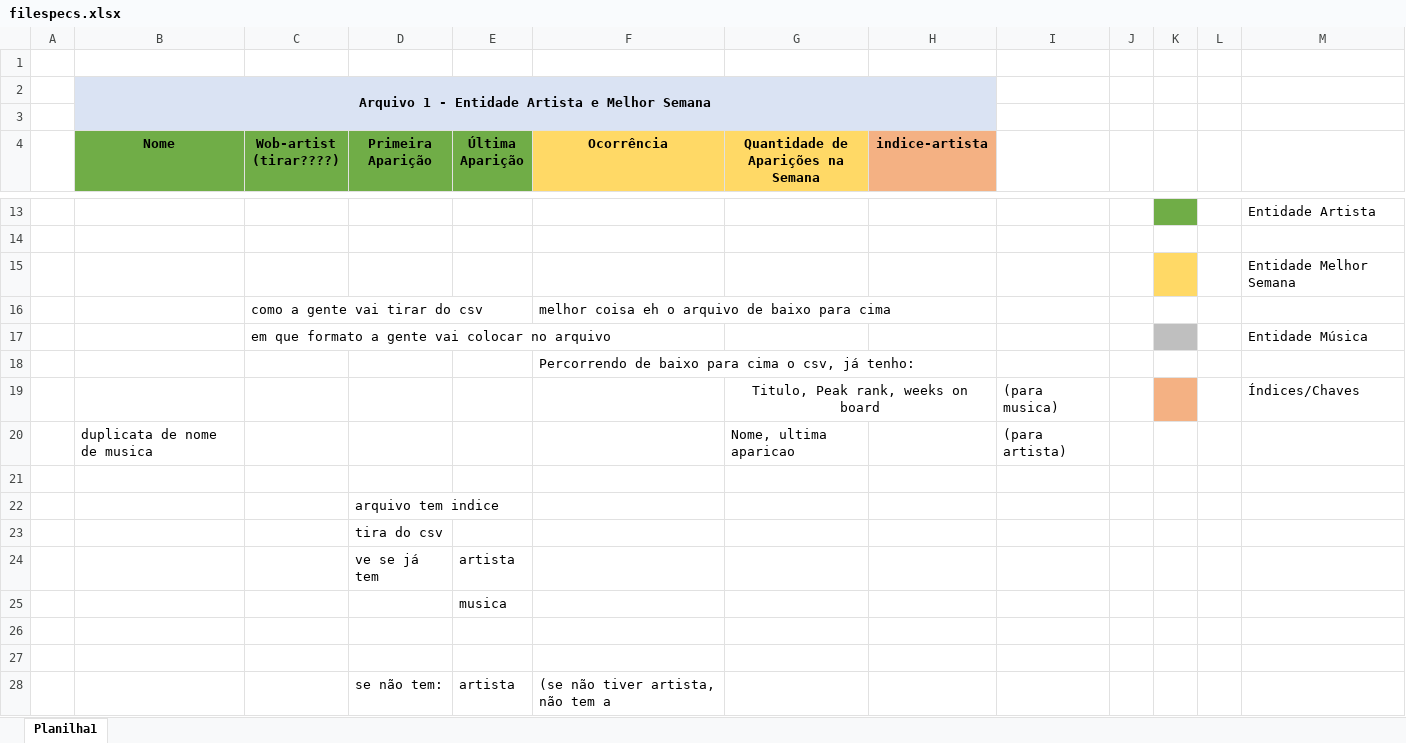
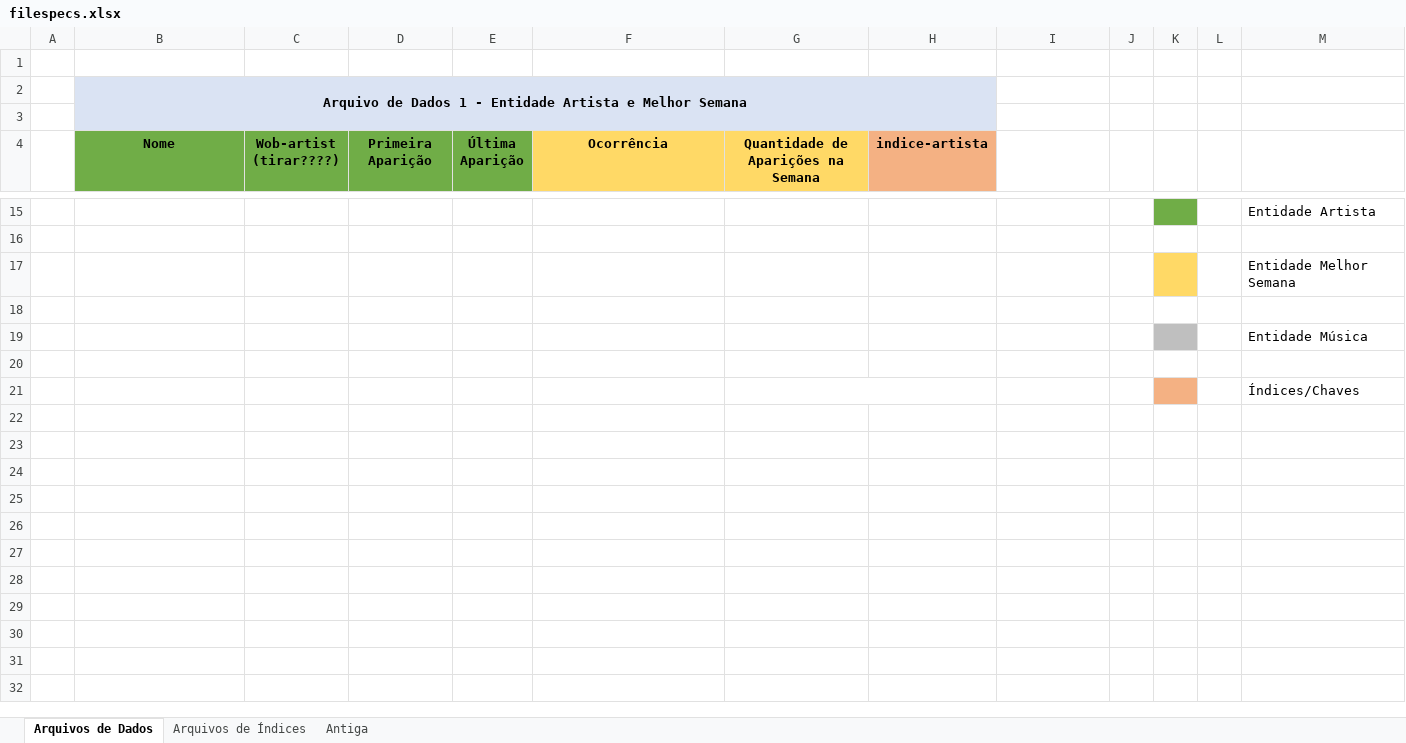
Before and after one commit to gabcouto/BBDataSet, an Excel workbook: files/specs/docs/filespecs.xlsx, sheet Arquivos de Dados, drawn as a sheet; only a part is shown, gaps mark what is left out; values as stored, in another font and other column widths than the file's, no borders; removed rows and columns are numbered as before the commit, all else as after; the diff covers the shown part only; the diff names each change by its address in the sheet, - before the commit and + after, or states it on an @@ line.

Commit message:
Atualização na Planilha de Especificação de Dados com Exemplos

```diff
--- a/files/specs/docs/filespecs.xlsx (sheet Arquivos de Dados)
+++ b/files/specs/docs/filespecs.xlsx (sheet Arquivos de Dados)
-sheet tab: Planilha1
+sheet tab: Arquivos de Dados
+sheet tab: Arquivos de Índices
+sheet tab: Antiga
-B2 (Nome): Arquivo 1 -…
+B2 (Nome): Arquivo de Dados 1 -…
-row 16:  |  | como a gente vai tirar do csv |  |  | melhor coisa eh o arquivo de baixo para cima
-row 17:  |  | em que formato a gente vai colocar no arquivo |  |  |  |  |  |  |  |  |  | Entidade Música
-row 18:  |  |  |  |  | Percorrendo de baixo para cima o csv, já tenho:
-row 19:  |  |  |  |  |  | Titulo, Peak rank, weeks on board |  | (para musica) |  |  |  | Índices/Chaves
-row 20:  | duplicata de nome de musica |  |  |  |  | Nome, ultima aparicao |  | (para artista)
-row 22:  |  |  | arquivo tem indice
-row 23:  |  |  | tira do csv
-row 24:  |  |  | ve se já tem | artista
-row 25:  |  |  |  | musica
+row 19:  |  |  |  |  |  |  |  |  |  |  |  | Entidade Música
+G21:H21 merged
-K21 fill: none
+K21 fill: #F4B183
-M21: (empty)
+M21: Índices/Chaves
-row 28:  |  |  | se não tem: | artista | (se não tiver artista, não tem a
```
Also changed, not shown: 2 added rows, 1 removed row and 15 edited cells elsewhere in this sheet, 1 other file.
